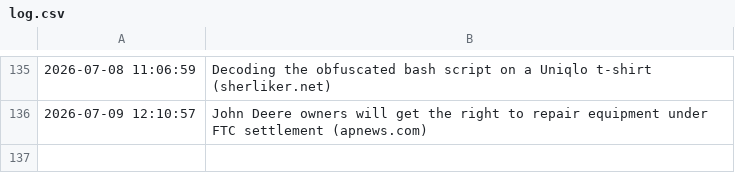
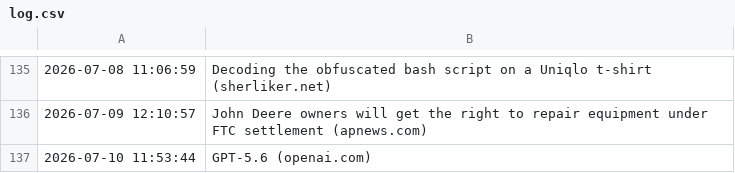
Before and after one commit to Trish0606/daily-web-scraper, a CSV file: log.csv, drawn as a sheet; only a part is shown, gaps mark what is left out; the diff names each change by its address in the sheet, - before the commit and + after, or states it on an @@ line.

```diff
--- a/log.csv
+++ b/log.csv
+row 137: 2026-07-10 11:53:44 | GPT-5.6 (openai.com)
```
